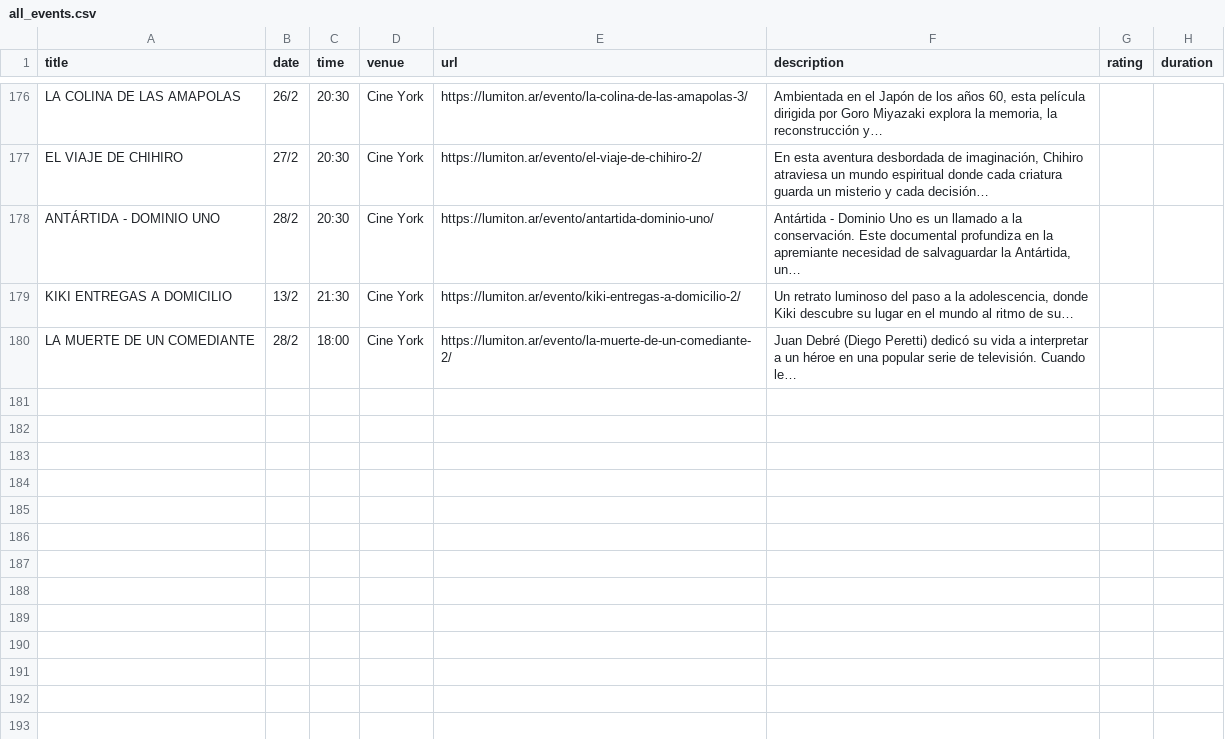
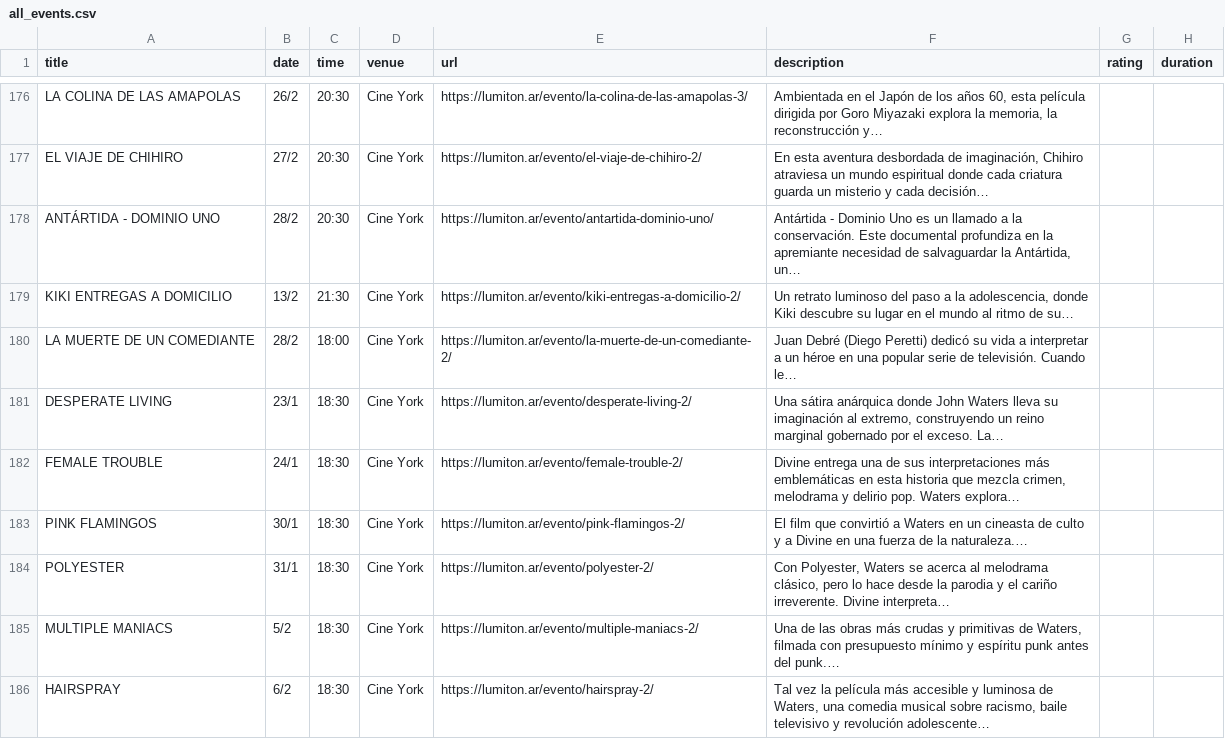
Before and after one commit to j-e-d/agenda-lumiton, a CSV file: data/all_events.csv, drawn as a sheet; only a part is shown, gaps mark what is left out; the diff names each change by its address in the sheet, - before the commit and + after, or states it on an @@ line.

```diff
--- a/data/all_events.csv
+++ b/data/all_events.csv
+row 181: DESPERATE LIVING | 23/1 | 18:30 | Cine York | https://lumiton.ar/evento/desperate-living-2/ | Una sátira anárquica donde John Waters lleva su imaginación al extremo, construyendo un reino marginal gobernado por el exceso. La…
+row 182: FEMALE TROUBLE | 24/1 | 18:30 | Cine York | https://lumiton.ar/evento/female-trouble-2/ | Divine entrega una de sus interpretaciones más emblemáticas en esta historia que mezcla crimen, melodrama y delirio pop. Waters explora…
+row 183: PINK FLAMINGOS | 30/1 | 18:30 | Cine York | https://lumiton.ar/evento/pink-flamingos-2/ | El film que convirtió a Waters en un cineasta de culto y a Divine en una fuerza de la naturaleza.…
+row 184: POLYESTER | 31/1 | 18:30 | Cine York | https://lumiton.ar/evento/polyester-2/ | Con Polyester, Waters se acerca al melodrama clásico, pero lo hace desde la parodia y el cariño irreverente. Divine interpreta…
+row 185: MULTIPLE MANIACS | 5/2 | 18:30 | Cine York | https://lumiton.ar/evento/multiple-maniacs-2/ | Una de las obras más crudas y primitivas de Waters, filmada con presupuesto mínimo y espíritu punk antes del punk.…
+row 186: HAIRSPRAY | 6/2 | 18:30 | Cine York | https://lumiton.ar/evento/hairspray-2/ | Tal vez la película más accesible y luminosa de Waters, una comedia musical sobre racismo, baile televisivo y revolución adolescente…
```
Also changed, not shown: data/cine_york.csv, 4 other files.
